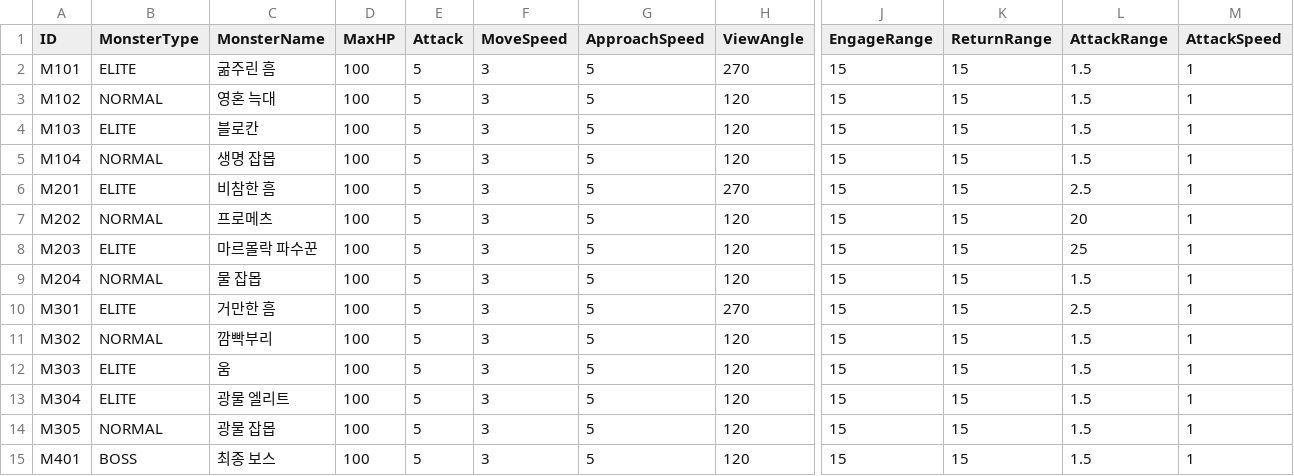
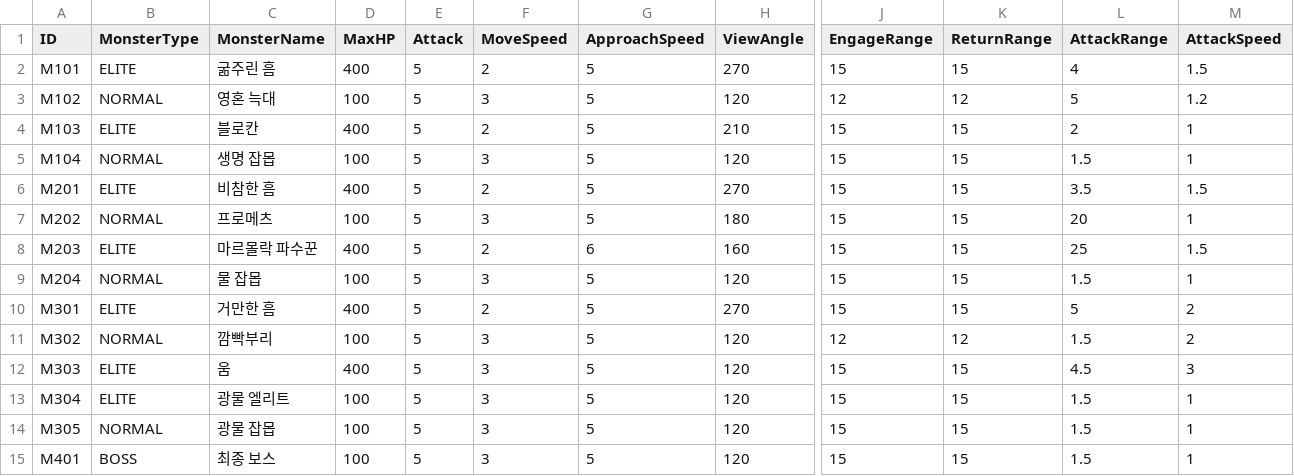
Before and after one commit to ModakbulGame/BGT_ProjectSamdo, a CSV file: Assets/Data/CSVs/MonsterSheet.csv, drawn as a sheet; only a part is shown, gaps mark what is left out; the diff covers the shown part only; the diff names each change by its address in the sheet, - before the commit and + after, or states it on an @@ line.

```diff
--- a/Assets/Data/CSVs/MonsterSheet.csv
+++ b/Assets/Data/CSVs/MonsterSheet.csv
-D2 (MaxHP): 100
+D2 (MaxHP): 400
-F2 (MoveSpeed): 3
+F2 (MoveSpeed): 2
-L2 (AttackRange): 1.5
+L2 (AttackRange): 4
-M2 (AttackSpeed): 1
+M2 (AttackSpeed): 1.5
-J3 (EngageRange): 15
+J3 (EngageRange): 12
-K3 (ReturnRange): 15
+K3 (ReturnRange): 12
-L3 (AttackRange): 1.5
+L3 (AttackRange): 5
-M3 (AttackSpeed): 1
+M3 (AttackSpeed): 1.2
-D4 (MaxHP): 100
+D4 (MaxHP): 400
-F4 (MoveSpeed): 3
+F4 (MoveSpeed): 2
-H4 (ViewAngle): 120
+H4 (ViewAngle): 210
-L4 (AttackRange): 1.5
+L4 (AttackRange): 2
-D6 (MaxHP): 100
+D6 (MaxHP): 400
-F6 (MoveSpeed): 3
+F6 (MoveSpeed): 2
-L6 (AttackRange): 2.5
+L6 (AttackRange): 3.5
-M6 (AttackSpeed): 1
+M6 (AttackSpeed): 1.5
-H7 (ViewAngle): 120
+H7 (ViewAngle): 180
-D8 (MaxHP): 100
+D8 (MaxHP): 400
-F8 (MoveSpeed): 3
+F8 (MoveSpeed): 2
-G8 (ApproachSpeed): 5
+G8 (ApproachSpeed): 6
-H8 (ViewAngle): 120
+H8 (ViewAngle): 160
-M8 (AttackSpeed): 1
+M8 (AttackSpeed): 1.5
-D10 (MaxHP): 100
+D10 (MaxHP): 400
-F10 (MoveSpeed): 3
+F10 (MoveSpeed): 2
-L10 (AttackRange): 2.5
+L10 (AttackRange): 5
-M10:M11 (AttackSpeed): 1
+M10:M11 (AttackSpeed): 2
-J11 (EngageRange): 15
+J11 (EngageRange): 12
-K11 (ReturnRange): 15
+K11 (ReturnRange): 12
-D12 (MaxHP): 100
+D12 (MaxHP): 400
-L12 (AttackRange): 1.5
+L12 (AttackRange): 4.5
-M12 (AttackSpeed): 1
+M12 (AttackSpeed): 3
```
Also changed, not shown: 90 edited cells elsewhere in this file, 2 other files.
